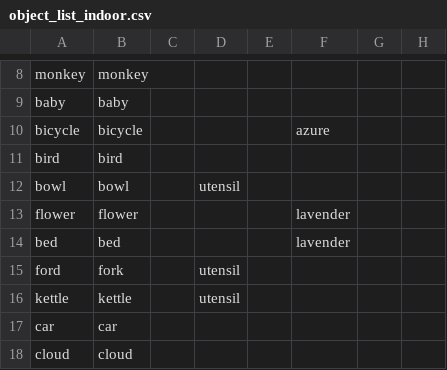
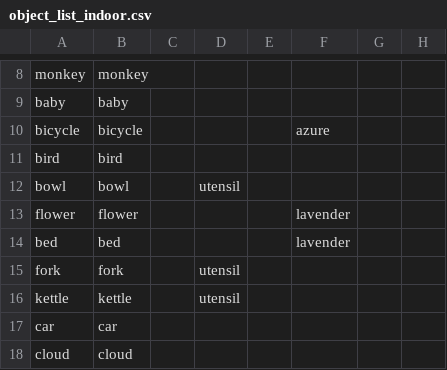
Before and after one commit to kirenguyen/unity-game-controllers, a CSV file: GameUtils/object_list_indoor.csv, drawn as a sheet; only a part is shown, gaps mark what is left out; the diff names each change by its address in the sheet, - before the commit and + after, or states it on an @@ line.

```diff
--- a/GameUtils/object_list_indoor.csv
+++ b/GameUtils/object_list_indoor.csv
-A15: ford
+A15: fork
```
Also changed, not shown: 9 other files.
